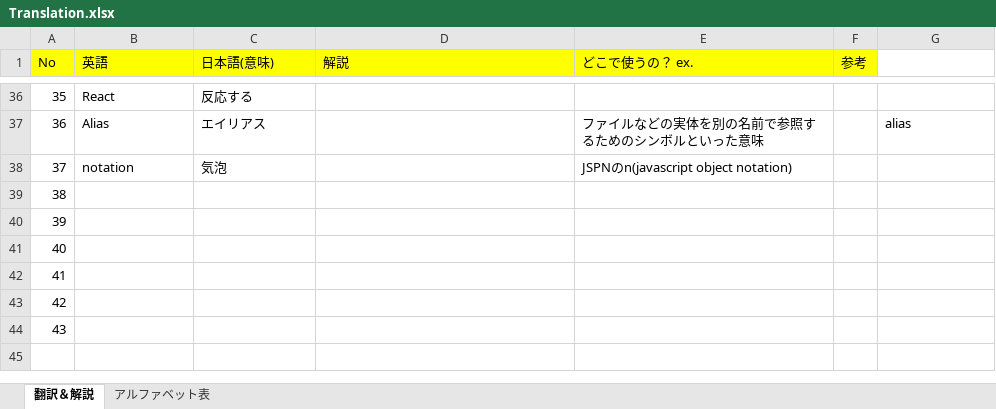
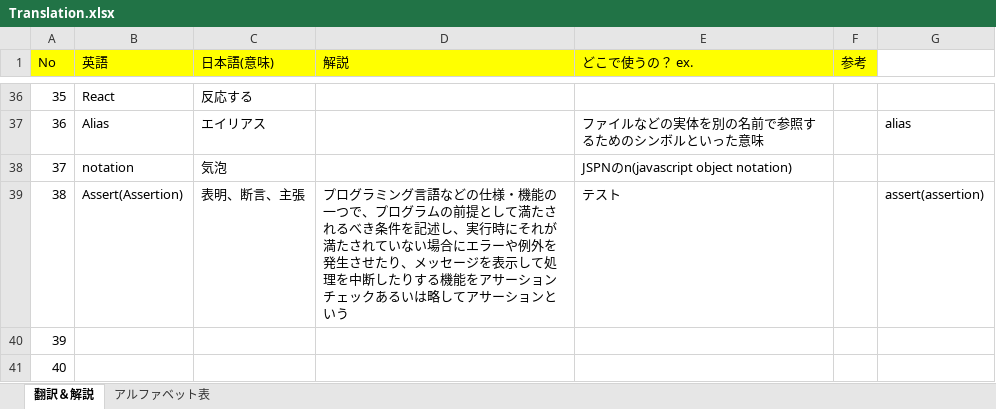
Before and after one commit to monkey999por/what_is_help, an Excel workbook: Translation.xlsx, sheet 翻訳＆解説, drawn as a sheet; only a part is shown, gaps mark what is left out; the shorter side is filled out with more unchanged rows; values as stored, in another font and other column widths than the file's, no borders; charts and pictures not drawn; the diff covers the shown part only; the diff names each change by its address in the sheet, - before the commit and + after, or states it on an @@ line.

```diff
--- a/Translation.xlsx (sheet 翻訳＆解説)
+++ b/Translation.xlsx (sheet 翻訳＆解説)
-B39 (英語): (empty)
+B39 (英語): Assert(Assertion)
-C39 (日本語(意味)): (empty)
+C39 (日本語(意味)): 表明、断言、主張
-D39 (解説): (empty)
+D39 (解説): プログラミング言語などの仕様・機能の一つで、プログラムの前提として満たされるべき条件を記述し、実行時にそれが満たされていない場合にエラーや例外を発生させたり、メッセージを表示して処理を中断したりする機能をアサーションチェックあるいは略してアサーションという
-E39 (どこで使うの？ ex.): (empty)
+E39 (どこで使うの？ ex.): テスト
-G39: (empty)
+G39: assert(assertion)
```
Also changed, not shown: 16 edited cells and cell formats elsewhere in this sheet, formulas that keep their value, charts or pictures.
